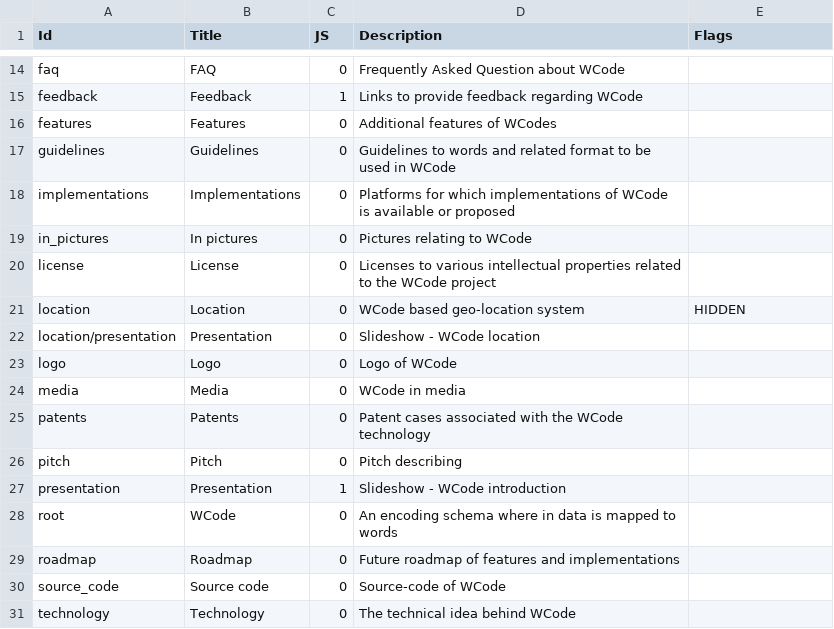
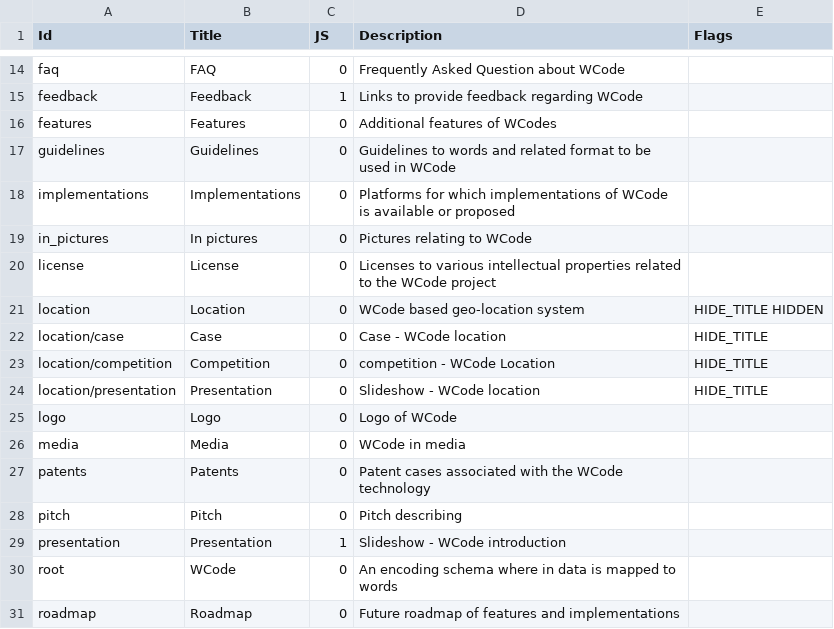
Before and after one commit to wcodes-org/wcode-web-site, a TSV file: Config/ID.tsv, drawn as a sheet; only a part is shown, gaps mark what is left out; the shorter side is filled out with more unchanged rows.

Commit message:
Location page segregated further into 'presentation' and 'case'

```diff
--- a/Config/ID.tsv
+++ b/Config/ID.tsv
@@ -20,4 +20,6 @@ in_pictures	In pictures	0	Pictures relating to WCode
 license	License	0	Licenses to various intellectual properties related to the WCode project
-location	Location	0	WCode based geo-location system	HIDDEN
-location/presentation	Presentation	0	Slideshow - WCode location
+location	Location	0	WCode based geo-location system	HIDE_TITLE HIDDEN
+location/case	Case	0	Case - WCode location	HIDE_TITLE
+location/competition	Competition	0	competition - WCode Location	HIDE_TITLE
+location/presentation	Presentation	0	Slideshow - WCode location	HIDE_TITLE
 logo	Logo	0	Logo of WCode
```
Also changed, not shown: 17 other files.
